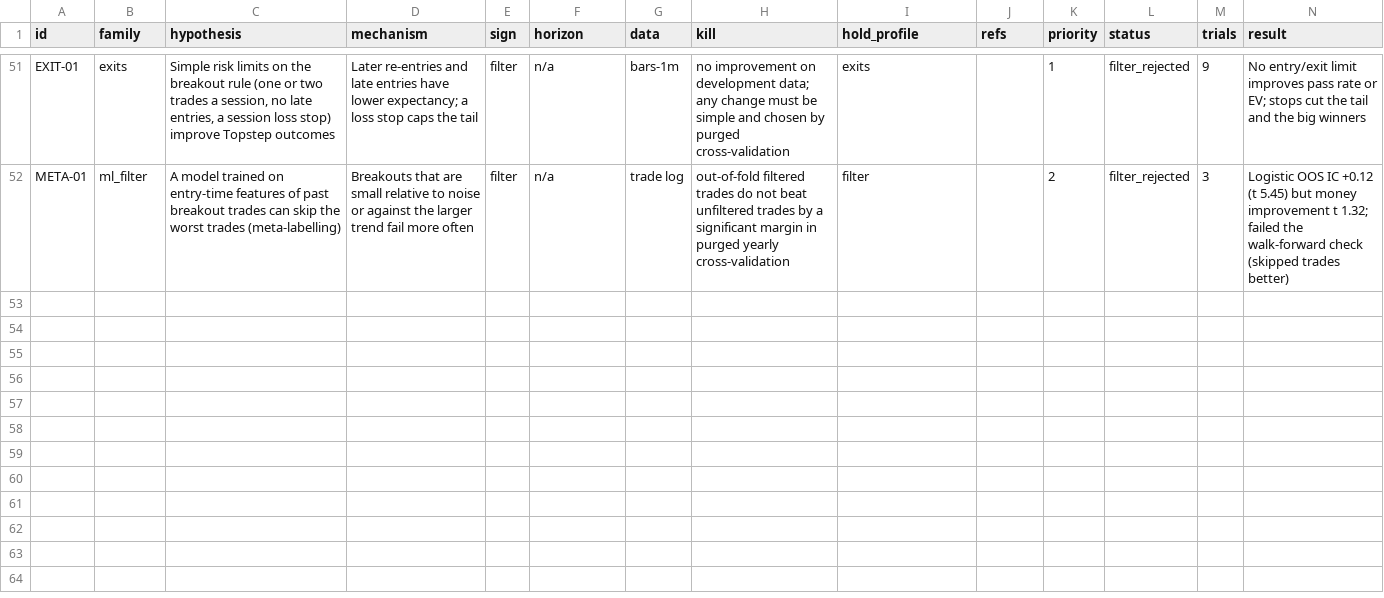
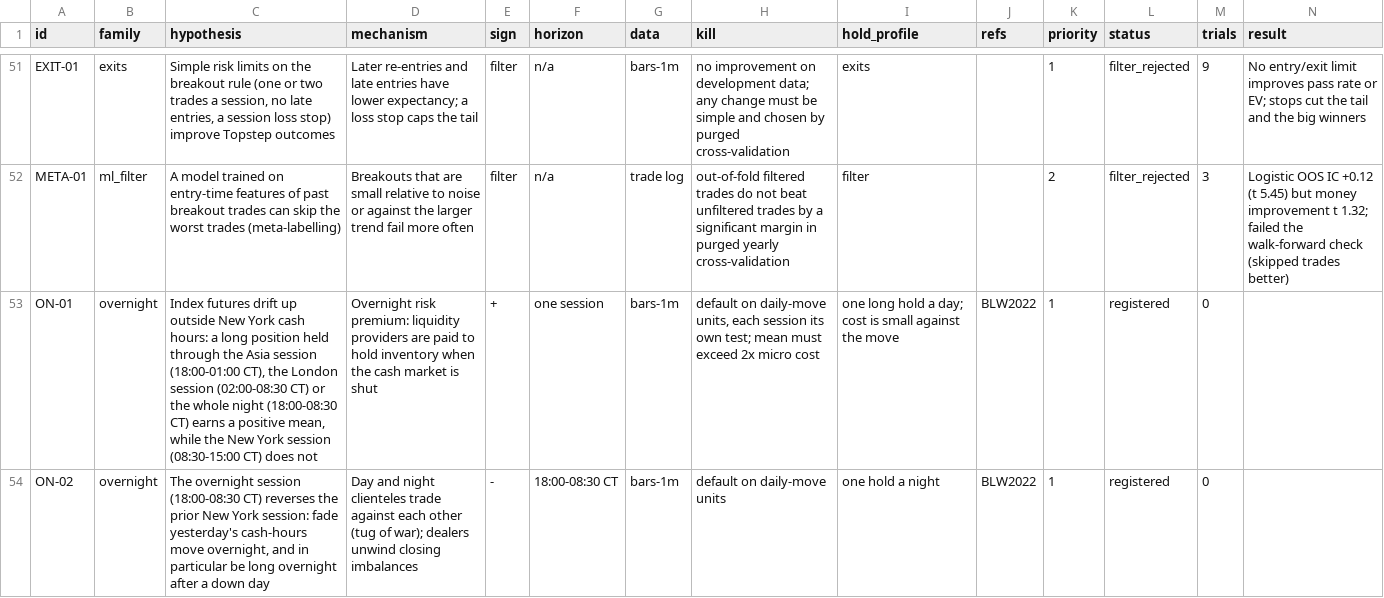
Before and after one commit to bennnliu/sniper, a CSV file: feature_registry.csv, drawn as a sheet; only a part is shown, gaps mark what is left out; the diff covers the shown part only.

```diff
--- a/feature_registry.csv
+++ b/feature_registry.csv
@@ -52 +52,3 @@ EXIT-01,exits,"Simple risk limits on the breakout rule (one or two trades a sess
 META-01,ml_filter,A model trained on entry-time features of past breakout trades can skip the worst trades (meta-labelling),Breakouts that are small relative to noise or against the larger trend fail more often,filter,n/a,trade log,out-of-fold filtered trades do not beat unfiltered trades by a significant margin in purged yearly cross-validation,filter,,2,filter_rejected,3,Logistic OOS IC +0.12 (t 5.45) but money improvement t 1.32; failed the walk-forward check (skipped trades better)
+ON-01,overnight,"Index futures drift up outside New York cash hours: a long position held through the Asia session (18:00-01:00 CT), the London session (02:00-08:30 CT) or the whole night (18:00-08:30 CT) earns a positive mean, while the New York session (08:30-15:00 CT) does not",Overnight risk premium: liquidity providers are paid to hold inventory when the cash market is shut,+,one session,bars-1m,"default on daily-move units, each session its own test; mean must exceed 2x micro cost",one long hold a day; cost is small against the move,BLW2022,1,registered,0,
+ON-02,overnight,"The overnight session (18:00-08:30 CT) reverses the prior New York session: fade yesterday's cash-hours move overnight, and in particular be long overnight after a down day",Day and night clienteles trade against each other (tug of war); dealers unwind closing imbalances,-,18:00-08:30 CT,bars-1m,default on daily-move units,one hold a night,BLW2022,1,registered,0,
```
Also changed, not shown: 2 added rows elsewhere in this file.
